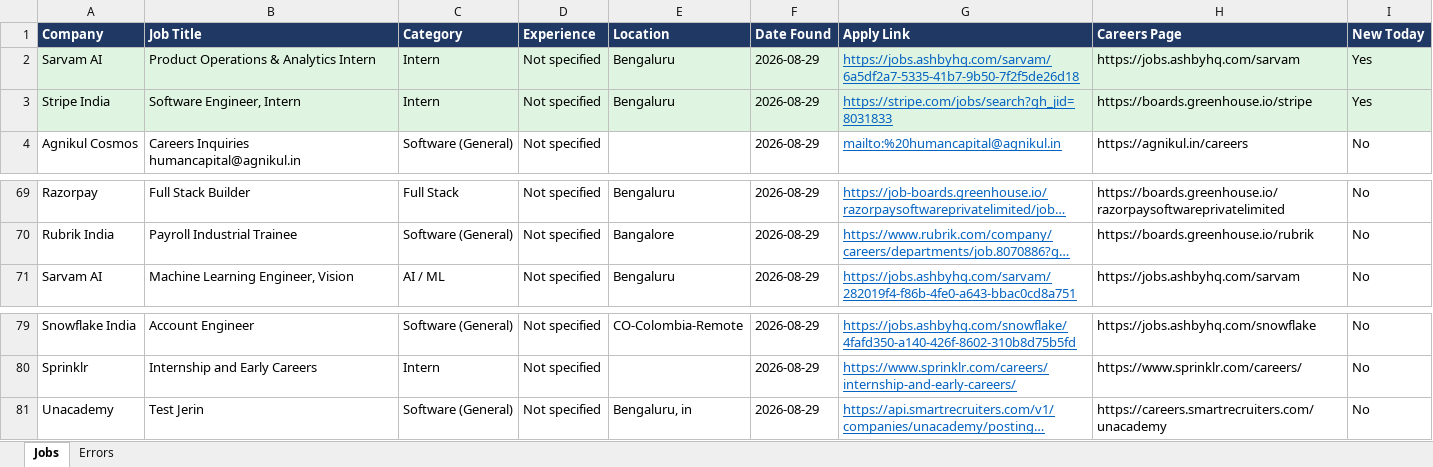
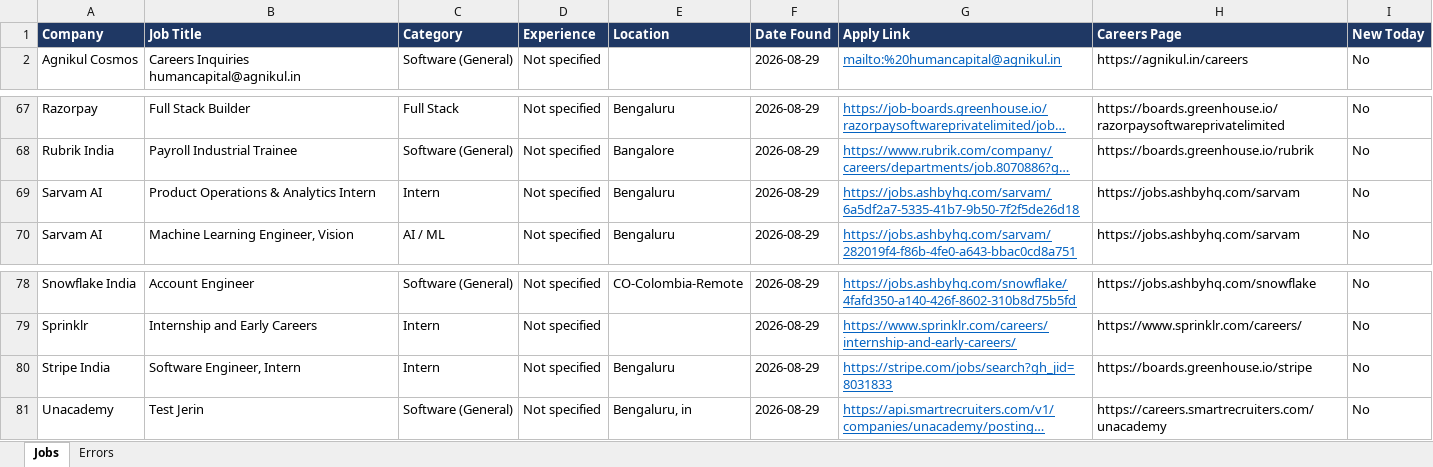
Before and after one commit to Lakshhiitaaa/JobTracker, an Excel workbook: reports/jobs_2026-08-29.xlsx, sheet Jobs, drawn as a sheet; only a part is shown, gaps mark what is left out; long unchanged cells end in …; values as stored, in another font and other column widths than the file's, no borders; removed rows and columns are numbered as before the commit, all else as after; the diff names each change by its address in the sheet, - before the commit and + after, or states it on an @@ line.

```diff
--- a/reports/jobs_2026-08-29.xlsx (sheet Jobs)
+++ b/reports/jobs_2026-08-29.xlsx (sheet Jobs)
-row 2: Sarvam AI | Product Operations & Analytics Intern | Intern | Not specified | Bengaluru | 2026-08-29 | https://jobs.ashbyhq.com/sarvam/6a5df2a7-5335-41b7-9b50-7f2f5de26d18 | https://jobs.ashbyhq.com/sarvam | Yes
-row 3: Stripe India | Software Engineer, Intern | Intern | Not specified | Bengaluru | 2026-08-29 | https://stripe.com/jobs/search?gh_jid=8031833 | https://boards.greenhouse.io/stripe | Yes
+row 69: Sarvam AI | Product Operations & Analytics Intern | Intern | Not specified | Bengaluru | 2026-08-29 | https://jobs.ashbyhq.com/sarvam/6a5df2a7-5335-41b7-9b50-7f2f5de26d18 | https://jobs.ashbyhq.com/sarvam | No
+row 80: Stripe India | Software Engineer, Intern | Intern | Not specified | Bengaluru | 2026-08-29 | https://stripe.com/jobs/search?gh_jid=8031833 | https://boards.greenhouse.io/stripe | No
```
Also changed, not shown: sheet Errors, 1 other file.
